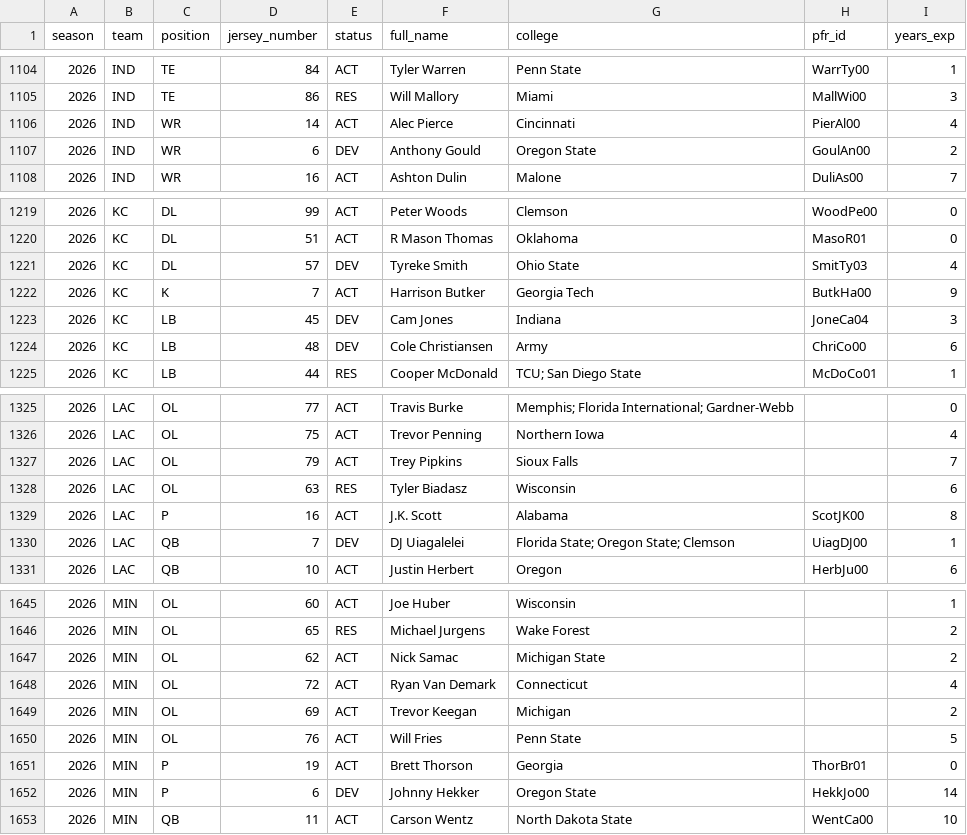
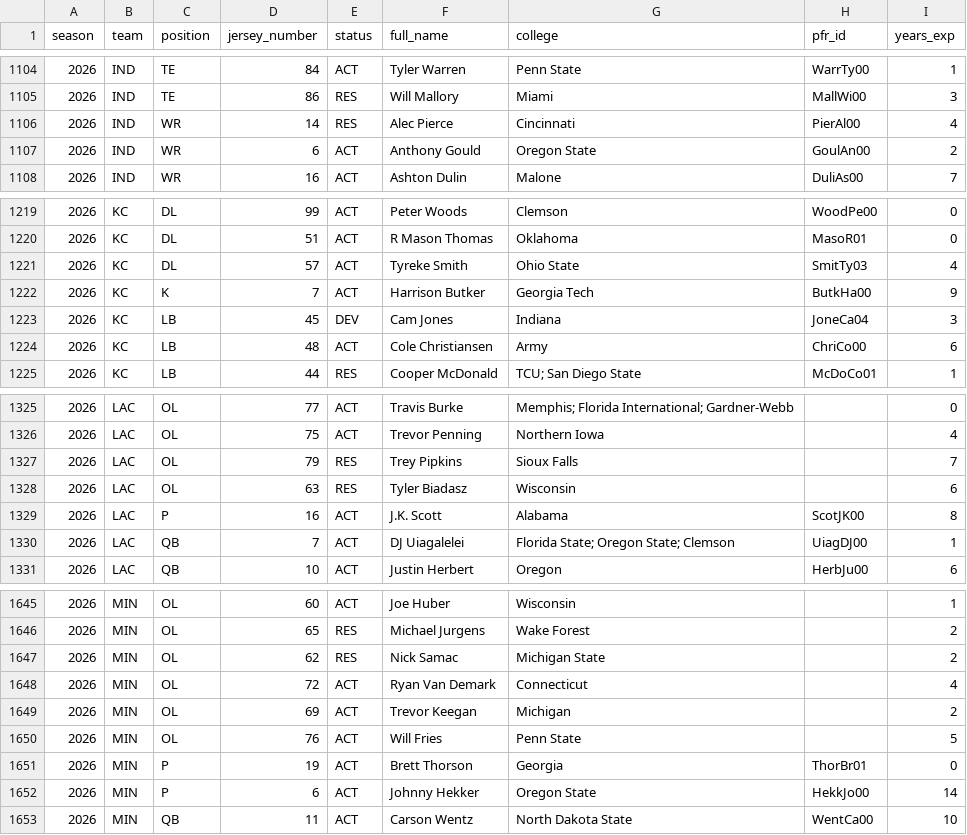
Before and after one commit to athvin/football-pool, a CSV file: data/2026/roster.csv, drawn as a sheet; only a part is shown, gaps mark what is left out; the diff covers the shown part only.

```diff
--- a/data/2026/roster.csv
+++ b/data/2026/roster.csv
@@ -1105,4 +1105,4 @@ season,team,position,jersey_number,status,full_name,college,pfr_id,years_exp
 2026,IND,TE,86,RES,Will Mallory,Miami,MallWi00,3
-2026,IND,WR,14,ACT,Alec Pierce,Cincinnati,PierAl00,4
-2026,IND,WR,6,DEV,Anthony Gould,Oregon State,GoulAn00,2
+2026,IND,WR,14,RES,Alec Pierce,Cincinnati,PierAl00,4
+2026,IND,WR,6,ACT,Anthony Gould,Oregon State,GoulAn00,2
 2026,IND,WR,16,ACT,Ashton Dulin,Malone,DuliAs00,7
@@ -1220,6 +1220,6 @@ season,team,position,jersey_number,status,full_name,college,pfr_id,years_exp
 2026,KC,DL,51,ACT,R Mason Thomas,Oklahoma,MasoR01,0
-2026,KC,DL,57,DEV,Tyreke Smith,Ohio State,SmitTy03,4
+2026,KC,DL,57,ACT,Tyreke Smith,Ohio State,SmitTy03,4
 2026,KC,K,7,ACT,Harrison Butker,Georgia Tech,ButkHa00,9
 2026,KC,LB,45,DEV,Cam Jones,Indiana,JoneCa04,3
-2026,KC,LB,48,DEV,Cole Christiansen,Army,ChriCo00,6
+2026,KC,LB,48,ACT,Cole Christiansen,Army,ChriCo00,6
 2026,KC,LB,44,RES,Cooper McDonald,TCU; San Diego State,McDoCo01,1
@@ -1326,6 +1326,6 @@ season,team,position,jersey_number,status,full_name,college,pfr_id,years_exp
 2026,LAC,OL,75,ACT,Trevor Penning,Northern Iowa,,4
-2026,LAC,OL,79,ACT,Trey Pipkins,Sioux Falls,,7
+2026,LAC,OL,79,RES,Trey Pipkins,Sioux Falls,,7
 2026,LAC,OL,63,RES,Tyler Biadasz,Wisconsin,,6
 2026,LAC,P,16,ACT,J.K. Scott,Alabama,ScotJK00,8
-2026,LAC,QB,7,DEV,DJ Uiagalelei,Florida State; Oregon State; Clemson,UiagDJ00,1
+2026,LAC,QB,7,ACT,DJ Uiagalelei,Florida State; Oregon State; Clemson,UiagDJ00,1
 2026,LAC,QB,10,ACT,Justin Herbert,Oregon,HerbJu00,6
@@ -1646,3 +1646,3 @@ season,team,position,jersey_number,status,full_name,college,pfr_id,years_exp
 2026,MIN,OL,65,RES,Michael Jurgens,Wake Forest,,2
-2026,MIN,OL,62,ACT,Nick Samac,Michigan State,,2
+2026,MIN,OL,62,RES,Nick Samac,Michigan State,,2
 2026,MIN,OL,72,ACT,Ryan Van Demark,Connecticut,,4
@@ -1651,3 +1651,3 @@ season,team,position,jersey_number,status,full_name,college,pfr_id,years_exp
 2026,MIN,P,19,ACT,Brett Thorson,Georgia,ThorBr01,0
-2026,MIN,P,6,DEV,Johnny Hekker,Oregon State,HekkJo00,14
+2026,MIN,P,6,ACT,Johnny Hekker,Oregon State,HekkJo00,14
 2026,MIN,QB,11,ACT,Carson Wentz,North Dakota State,WentCa00,10
```
Also changed, not shown: 1 removed row and 60 edited cells elsewhere in this file, data/2026/games.csv.
